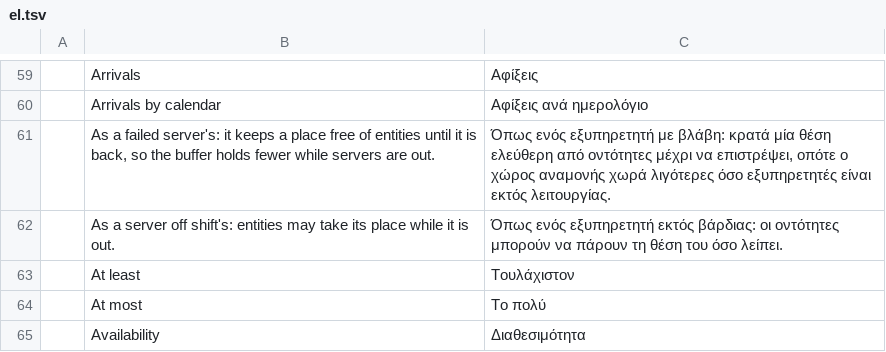
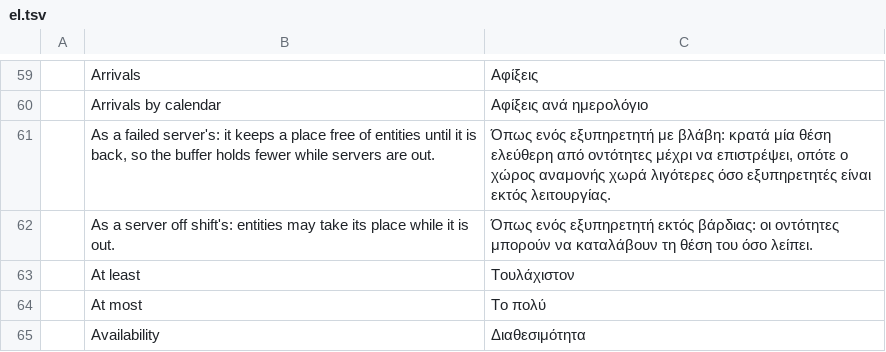
Before and after one commit to helenkwok/StochCraft, a TSV file: i18n/el.tsv, drawn as a sheet; only a part is shown, gaps mark what is left out.

```diff
--- a/i18n/el.tsv
+++ b/i18n/el.tsv
@@ -61,3 +61,3 @@
 	As a failed server's: it keeps a place free of entities until it is back, so the buffer holds fewer while servers are out.	Όπως ενός εξυπηρετητή με βλάβη: κρατά μία θέση ελεύθερη από οντότητες μέχρι να επιστρέψει, οπότε ο χώρος αναμονής χωρά λιγότερες όσο εξυπηρετητές είναι εκτός λειτουργίας.
-	As a server off shift's: entities may take its place while it is out.	Όπως ενός εξυπηρετητή εκτός βάρδιας: οι οντότητες μπορούν να πάρουν τη θέση του όσο λείπει.
+	As a server off shift's: entities may take its place while it is out.	Όπως ενός εξυπηρετητή εκτός βάρδιας: οι οντότητες μπορούν να καταλάβουν τη θέση του όσο λείπει.
 	At least	Τουλάχιστον
```
Also changed, not shown: i18n/da.tsv, i18n/nb.tsv, 2 other files.
